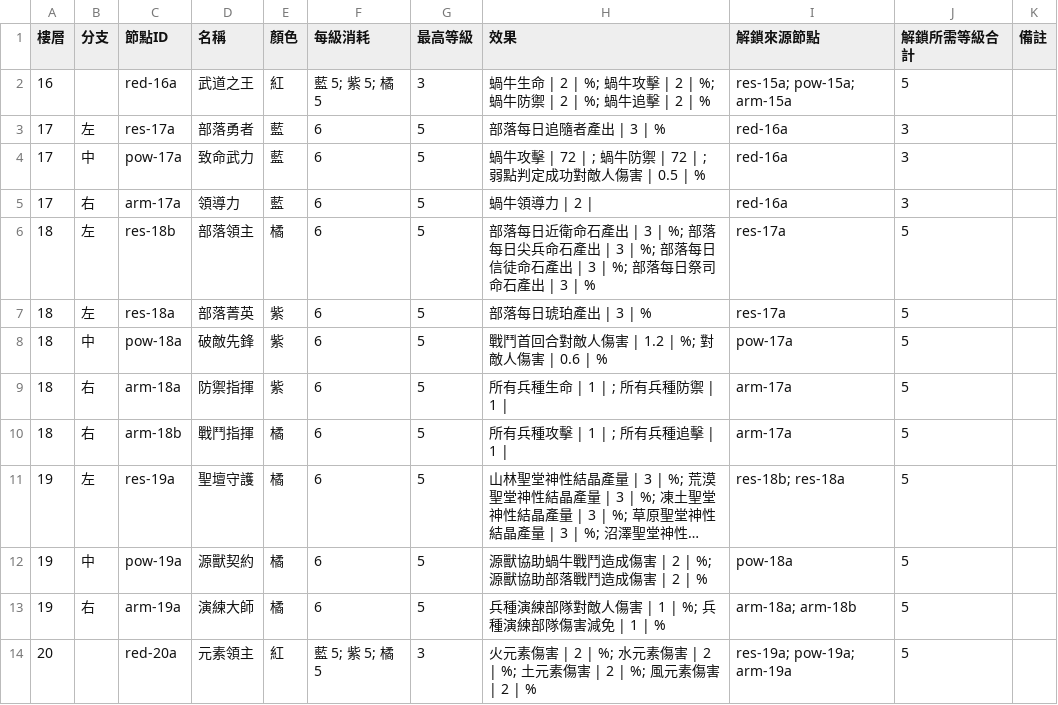
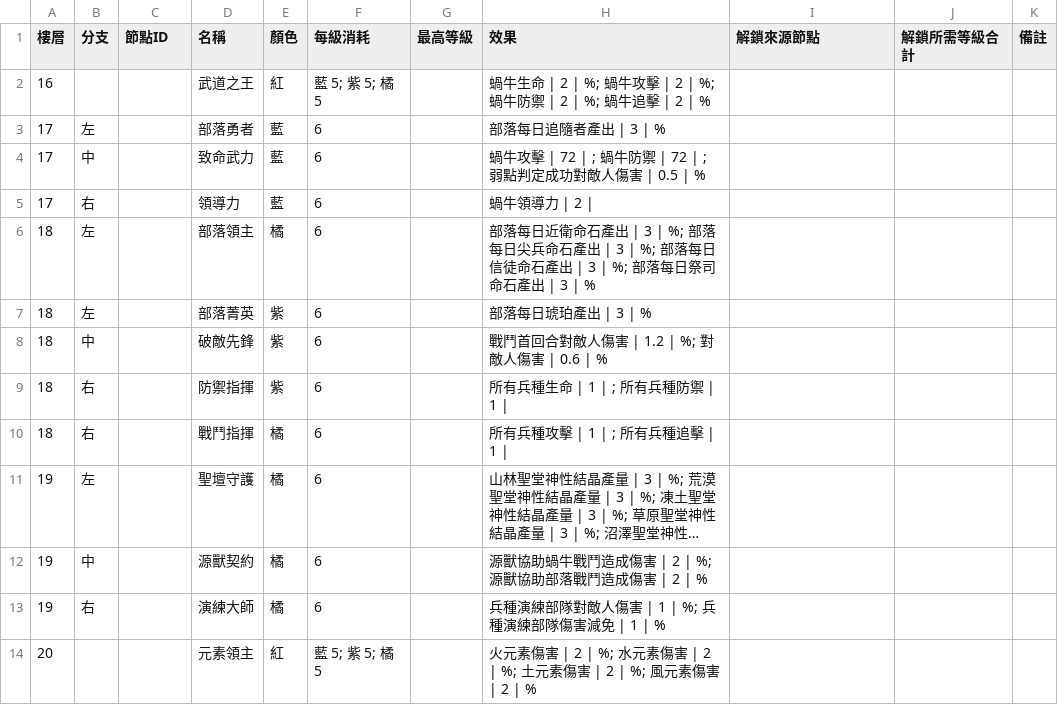
Before and after one commit to cyc6221/snail-collector-talent, a CSV file: data/top.csv, drawn as a sheet; long unchanged cells end in …; the diff names each change by its address in the sheet, - before the commit and + after, or states it on an @@ line.

```diff
--- a/data/top.csv
+++ b/data/top.csv
-C2 (節點ID): red-16a
+C2 (節點ID): (empty)
-G2 (最高等級): 3
+G2 (最高等級): (empty)
-I2 (解鎖來源節點): res-15a; pow-15a; arm-15a
+I2 (解鎖來源節點): (empty)
-J2 (解鎖所需等級合計): 5
+J2 (解鎖所需等級合計): (empty)
-C3 (節點ID): res-17a
+C3 (節點ID): (empty)
-G3:G13 (最高等級): 5
+G3:G13 (最高等級): (empty)
-I3:I5 (解鎖來源節點): red-16a
+I3:I5 (解鎖來源節點): (empty)
-J3:J5 (解鎖所需等級合計): 3
+J3:J5 (解鎖所需等級合計): (empty)
-C4 (節點ID): pow-17a
+C4 (節點ID): (empty)
-C5 (節點ID): arm-17a
+C5 (節點ID): (empty)
-C6 (節點ID): res-18b
+C6 (節點ID): (empty)
-I6:I7 (解鎖來源節點): res-17a
+I6:I7 (解鎖來源節點): (empty)
-J6:J14 (解鎖所需等級合計): 5
+J6:J14 (解鎖所需等級合計): (empty)
-C7 (節點ID): res-18a
+C7 (節點ID): (empty)
-C8 (節點ID): pow-18a
+C8 (節點ID): (empty)
-I8 (解鎖來源節點): pow-17a
+I8 (解鎖來源節點): (empty)
-C9 (節點ID): arm-18a
+C9 (節點ID): (empty)
-I9:I10 (解鎖來源節點): arm-17a
+I9:I10 (解鎖來源節點): (empty)
-C10 (節點ID): arm-18b
+C10 (節點ID): (empty)
-C11 (節點ID): res-19a
+C11 (節點ID): (empty)
-I11 (解鎖來源節點): res-18b; res-18a
+I11 (解鎖來源節點): (empty)
-C12 (節點ID): pow-19a
+C12 (節點ID): (empty)
-I12 (解鎖來源節點): pow-18a
+I12 (解鎖來源節點): (empty)
-C13 (節點ID): arm-19a
+C13 (節點ID): (empty)
-I13 (解鎖來源節點): arm-18a; arm-18b
+I13 (解鎖來源節點): (empty)
-C14 (節點ID): red-20a
+C14 (節點ID): (empty)
-G14 (最高等級): 3
+G14 (最高等級): (empty)
-I14 (解鎖來源節點): res-19a; pow-19a; arm-19a
+I14 (解鎖來源節點): (empty)
```
Also changed, not shown: 1 other file.
